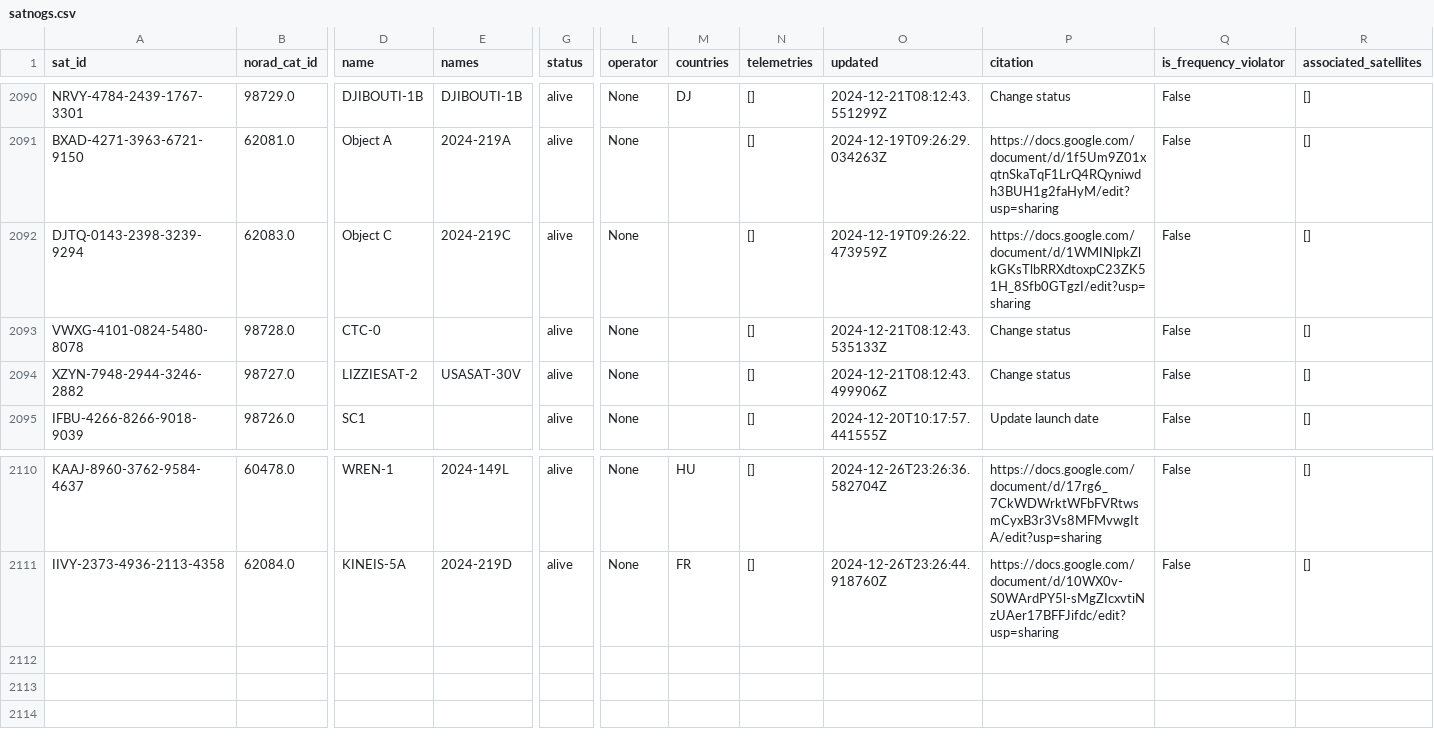
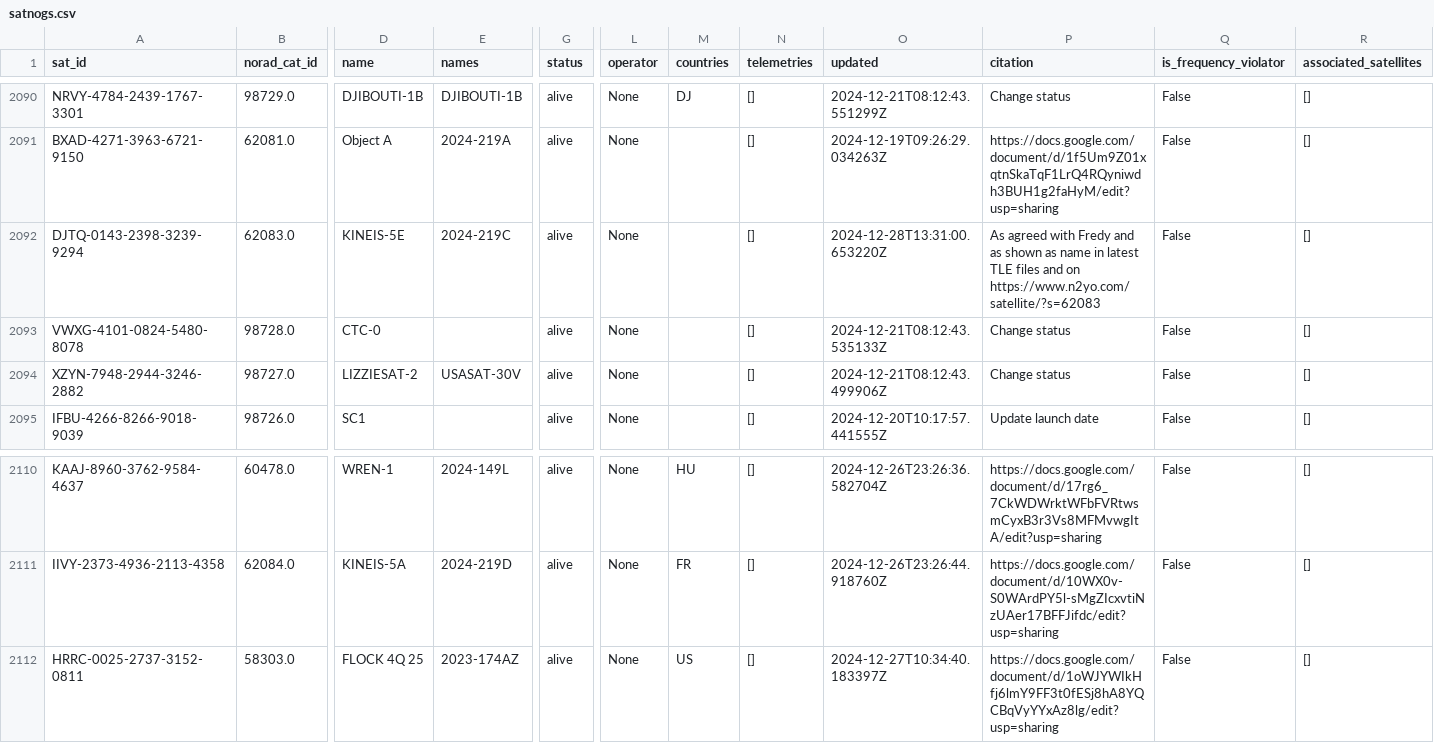
Before and after one commit to palewire/amateur-satellite-database, a CSV file: data/satnogs.csv, drawn as a sheet; only a part is shown, gaps mark what is left out; rows hold the shown columns only; the diff names each change by its address in the sheet, - before the commit and + after, or states it on an @@ line.

```diff
--- a/data/satnogs.csv
+++ b/data/satnogs.csv
-D2092 (name): Object C
+D2092 (name): KINEIS-5E
-O2092 (updated): 2024-12-19T09:26:22.473959Z
+O2092 (updated): 2024-12-28T13:31:00.653220Z
-P2092 (citation): https://docs.google.com/document/d/1WMINlpkZlkGKsTlbRRXdtoxpC23ZK51H_8Sfb0GTgzI/edit?usp=sharing
+P2092 (citation): As agreed with Fredy and as shown as name in latest TLE files and on https://www.n2yo.com/satellite/?s=62083
+row 2112: HRRC-0025-2737-3152-0811 | 58303.0 | FLOCK 4Q 25 | 2023-174AZ | alive | None | US | [] | 2024-12-27T10:34:40.183397Z | https://docs.google.com/document/d/1oWJYWIkHfj6lmY9FF3t0fESj8hA8YQCBqVyYYxAz8lg/edit?usp=sharing | False | []
```
Also changed, not shown: 1 other file.
